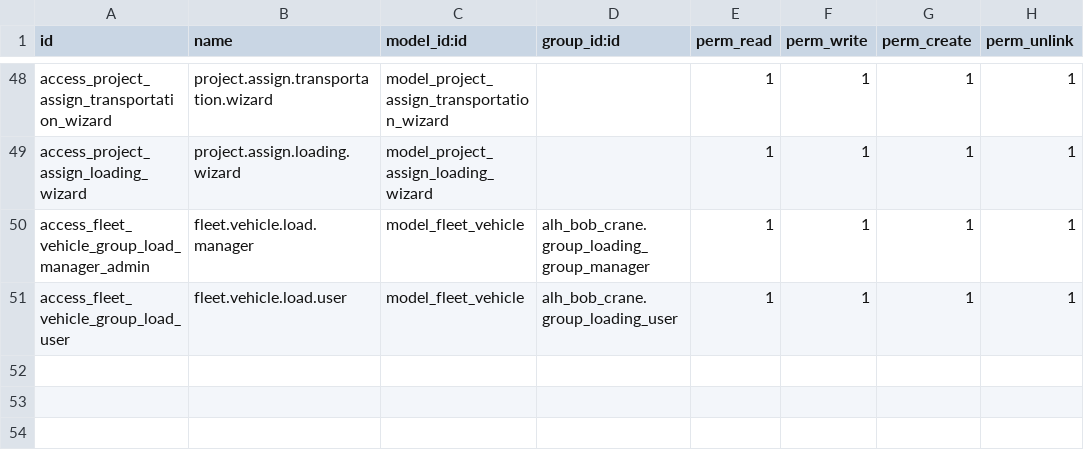
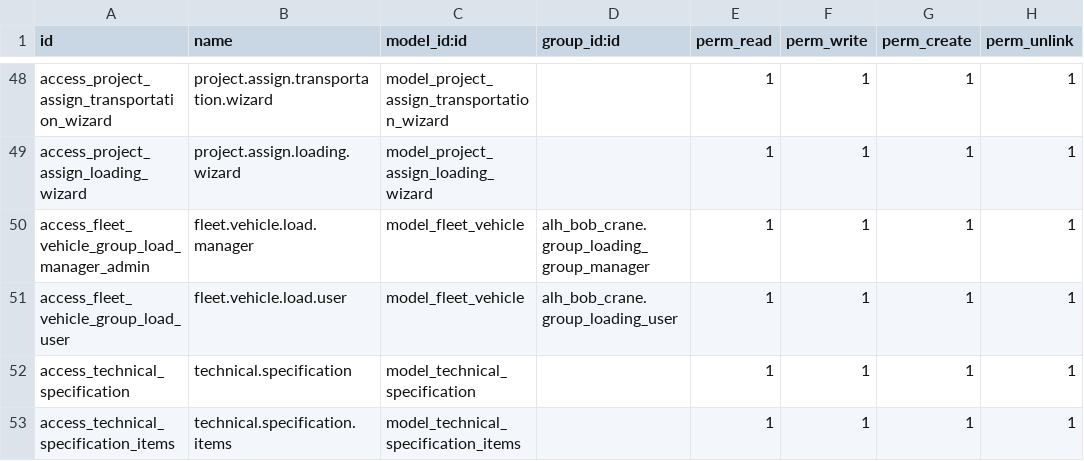
Before and after one commit to alhodoodsneha/bob_cranes_rental, a CSV file: alh_bob_crane/security/ir.model.access.csv, drawn as a sheet; only a part is shown, gaps mark what is left out.

Commit message:
[IMP] add fleet technical specification , project location data

```diff
--- a/alh_bob_crane/security/ir.model.access.csv
+++ b/alh_bob_crane/security/ir.model.access.csv
@@ -51 +51,3 @@ access_fleet_vehicle_group_load_manager_admin,fleet.vehicle.load.manager,model_f
 access_fleet_vehicle_group_load_user,fleet.vehicle.load.user,model_fleet_vehicle,alh_bob_crane.group_loading_user,1,1,1,1
+access_technical_specification,technical.specification,model_technical_specification,,1,1,1,1
+access_technical_specification_items,technical.specification.items,model_technical_specification_items,,1,1,1,1
```
Also changed, not shown: 5 other files.
